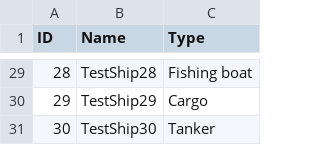
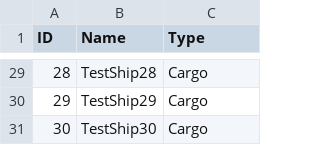
Before and after one commit to MYAzrak/RadarSimulation, a CSV file: RadarProject/Assets/Scenarios/Scenario3ShipList.csv, drawn as a sheet; only a part is shown, gaps mark what is left out; the diff covers the shown part only.

```diff
--- a/RadarProject/Assets/Scenarios/Scenario3ShipList.csv
+++ b/RadarProject/Assets/Scenarios/Scenario3ShipList.csv
@@ -29,3 +29,3 @@ ID, Name, Type
-28, TestShip28, Fishing boat
+28, TestShip28, Cargo
 29, TestShip29, Cargo
-30, TestShip30, Tanker
+30, TestShip30, Cargo
```
Also changed, not shown: 21 edited cells elsewhere in this file, RadarProject/Assets/Scenarios/Scenario2.csv, RadarProject/Assets/Scenarios/Scenario3.csv, 8 other files.
